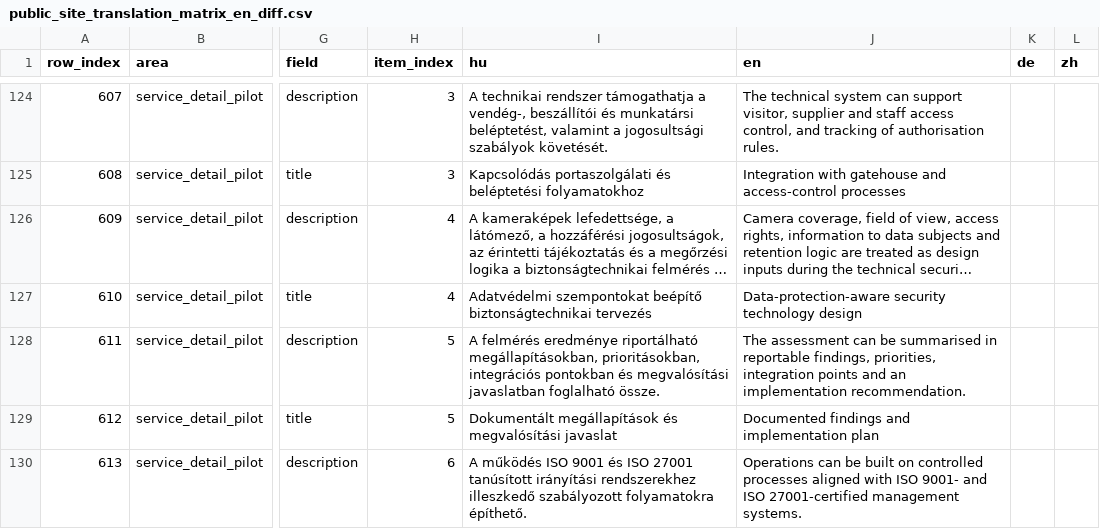
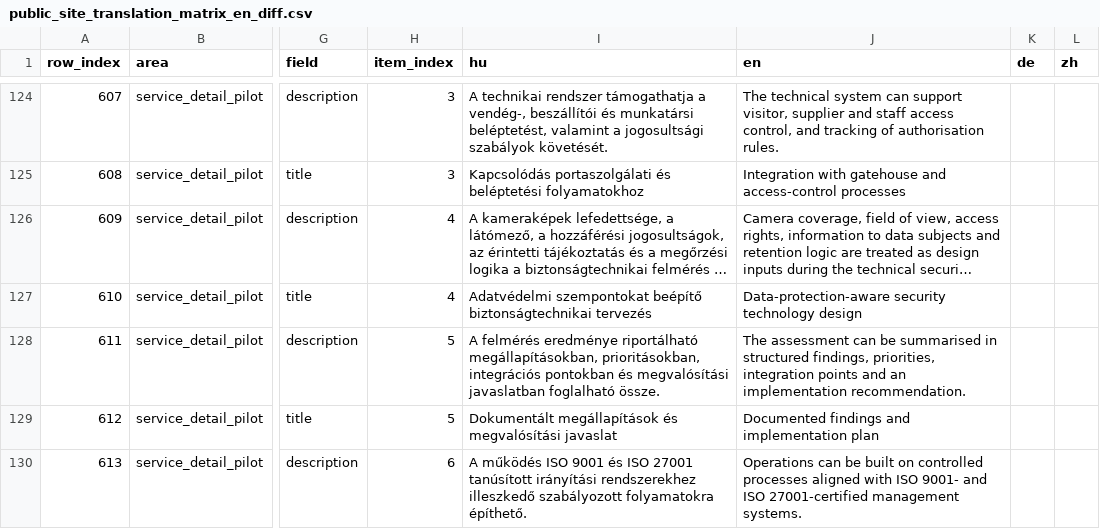
Before and after one commit to avarkonyi/avenir-website, a CSV file: docs/translations/public_site_translation_matrix_en_diff.csv, drawn as a sheet; only a part is shown, gaps mark what is left out; long unchanged cells end in …; the diff covers the shown part only; the diff names each change by its address in the sheet, - before the commit and + after, or states it on an @@ line.

```diff
--- a/docs/translations/public_site_translation_matrix_en_diff.csv
+++ b/docs/translations/public_site_translation_matrix_en_diff.csv
-J128 (en): …summarised in reportable findings, priorities,…
+J128 (en): …summarised in structured findings, priorities,…
```
Also changed, not shown: 6 edited cells elsewhere in this file, docs/translations/public_site_translation_matrix.csv, docs/translations/public_site_translation_matrix_en.csv, 3 other files.
